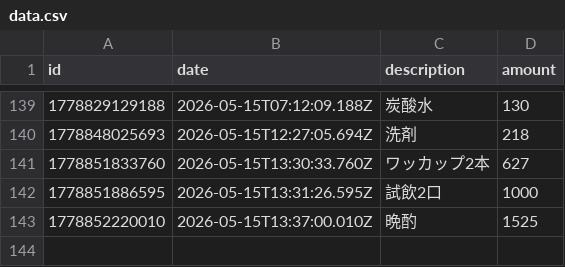
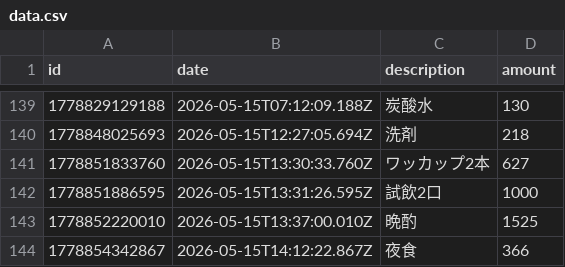
Before and after one commit to naoyamashita/expense-tracker, a CSV file: data.csv, drawn as a sheet; only a part is shown, gaps mark what is left out; the diff names each change by its address in the sheet, - before the commit and + after, or states it on an @@ line.

Commit message:
Update data.csv

```diff
--- a/data.csv
+++ b/data.csv
+row 144: 1778854342867 | 2026-05-15T14:12:22.867Z | 夜食 | 366
```
